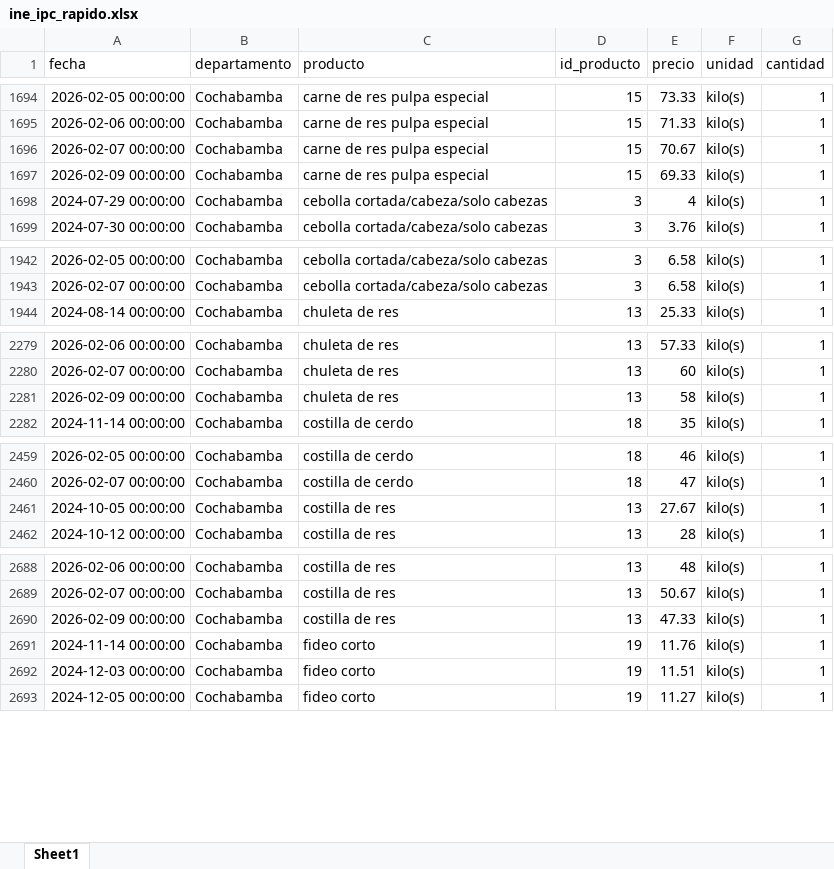
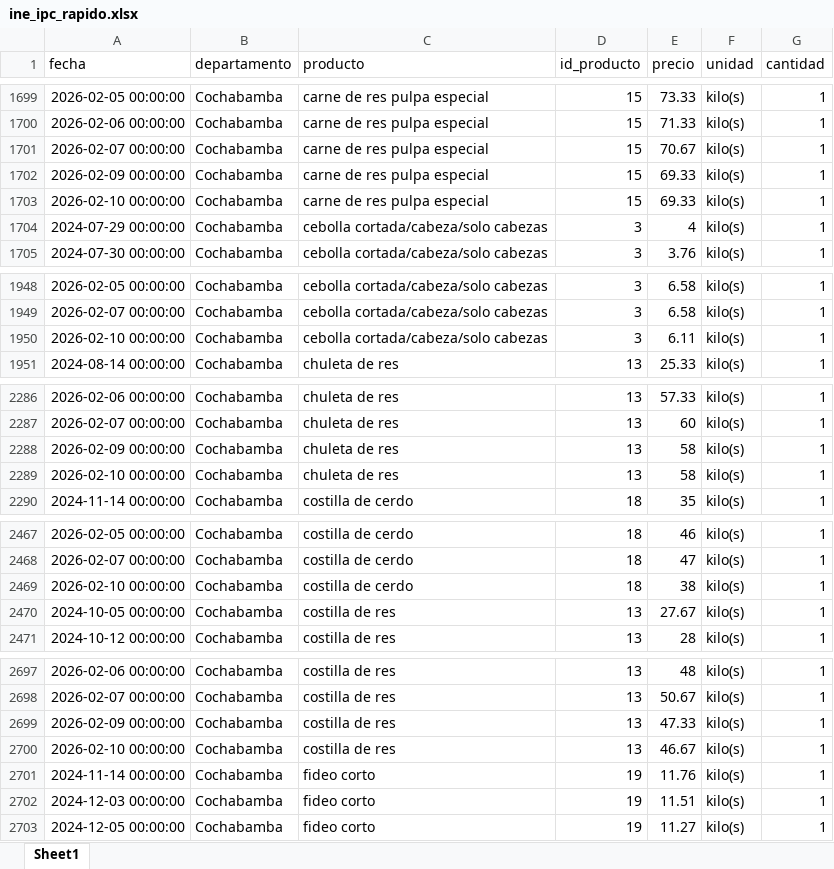
Before and after one commit to mauforonda/indicadores_inflacion, an Excel workbook: ine_ipc_rapido.xlsx, sheet Sheet1, drawn as a sheet; only a part is shown, gaps mark what is left out; values as stored, in another font and other column widths than the file's, no borders; the diff covers the shown part only; the diff names each change by its address in the sheet, - before the commit and + after, or states it on an @@ line.

```diff
--- a/ine_ipc_rapido.xlsx (sheet Sheet1)
+++ b/ine_ipc_rapido.xlsx (sheet Sheet1)
+row 1703: 2026-02-10 00:00:00 | Cochabamba | carne de res pulpa especial | 15 | 69.33 | kilo(s) | 1
+row 1950: 2026-02-10 00:00:00 | Cochabamba | cebolla cortada/cabeza/solo cabezas | 3 | 6.11 | kilo(s) | 1
+row 2289: 2026-02-10 00:00:00 | Cochabamba | chuleta de res | 13 | 58 | kilo(s) | 1
+row 2469: 2026-02-10 00:00:00 | Cochabamba | costilla de cerdo | 18 | 38 | kilo(s) | 1
+row 2700: 2026-02-10 00:00:00 | Cochabamba | costilla de res | 13 | 46.67 | kilo(s) | 1
```
Also changed, not shown: 19 added rows, 6 moved rows and 1 edited cell elsewhere in this sheet, 1 other file.
